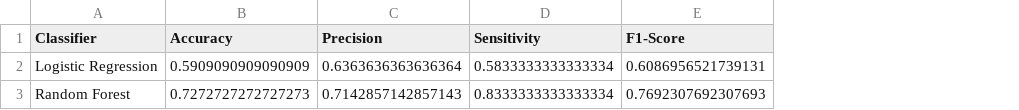
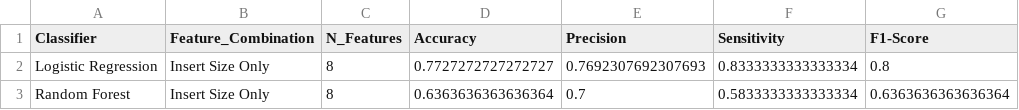
Before and after one commit to garrettc00per/als-cfdna-classifier, a CSV file: results/classification_results.csv, drawn as a sheet; addresses are those after the commit; the diff names each change by its address in the sheet, - before the commit and + after, or states it on an @@ line.

```diff
--- a/results/classification_results.csv
+++ b/results/classification_results.csv
+column B (Feature_Combination), rows 2-3: Insert Size Only | Insert Size Only
+column C (N_Features), rows 2-3: 8 | 8
-D2 (Accuracy): 0.5909090909090909
+D2 (Accuracy): 0.7727272727272727
-E2 (Precision): 0.6363636363636364
+E2 (Precision): 0.7692307692307693
-F2 (Sensitivity): 0.5833333333333334
+F2 (Sensitivity): 0.8333333333333334
-G2 (F1-Score): 0.6086956521739131
+G2 (F1-Score): 0.8
-D3 (Accuracy): 0.7272727272727273
+D3 (Accuracy): 0.6363636363636364
-E3 (Precision): 0.7142857142857143
+E3 (Precision): 0.7
-F3 (Sensitivity): 0.8333333333333334
+F3 (Sensitivity): 0.5833333333333334
-G3 (F1-Score): 0.7692307692307693
+G3 (F1-Score): 0.6363636363636364
```
Also changed, not shown: results/all_features_combined.csv, results/plots/visualizations_feature_importances.csv, 14 other files.
